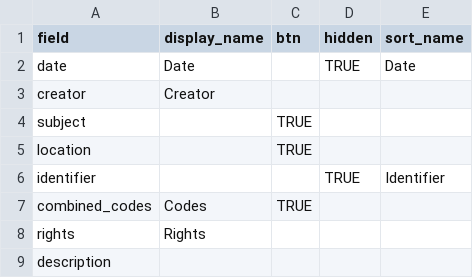
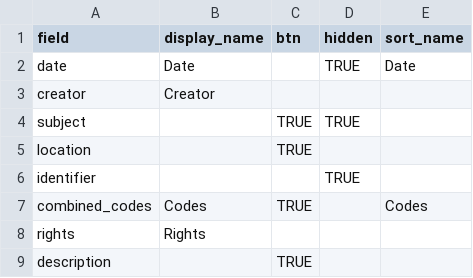
Before and after one commit to JoshuaGOB/collectionbuilder-csv-abnow, a CSV file: _data/config-browse.csv, drawn as a sheet.

```diff
--- a/_data/config-browse.csv
+++ b/_data/config-browse.csv
@@ -3,7 +3,7 @@ date,Date,,TRUE,Date
 creator,Creator,,,
-subject,,TRUE,,
+subject,,TRUE,TRUE,
 location,,TRUE,,
-identifier,,,TRUE,Identifier
-combined_codes,Codes,TRUE,,
+identifier,,,TRUE,
+combined_codes,Codes,TRUE,,Codes
 rights,Rights,,,
-description,,,,
+description,,TRUE,,
```
Also changed, not shown: _data/config-metadata.csv, _data/merged-data.csv, 2 other files.
